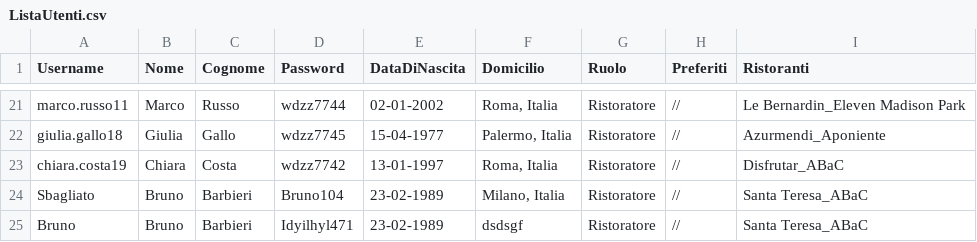
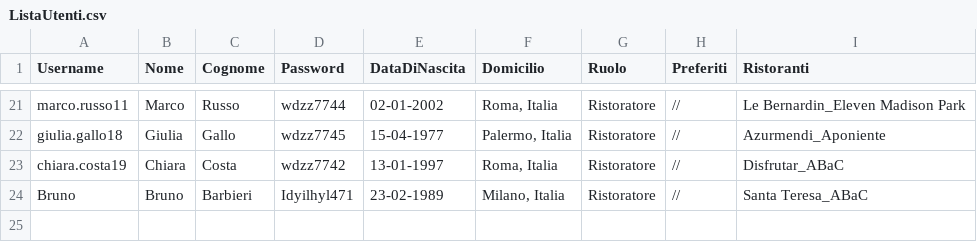
Before and after one commit to FrancescoSemenzato/TheKnifeBarleraSemenzato, a CSV file: FilesCSV/ListaUtenti.csv, drawn as a sheet; only a part is shown, gaps mark what is left out.

Commit message:
Aggiunta controlli su Password e data di nascita

```diff
--- a/FilesCSV/ListaUtenti.csv
+++ b/FilesCSV/ListaUtenti.csv
@@ -23,3 +23,2 @@ giulia.gallo18;Giulia;Gallo;wdzz7745;15-04-1977;Palermo, Italia;Ristoratore;//;A
 chiara.costa19;Chiara;Costa;wdzz7742;13-01-1997;Roma, Italia;Ristoratore;//;Disfrutar_ABaC
-Sbagliato;Bruno;Barbieri;Bruno104;23-02-1989;Milano, Italia;Ristoratore;//;Santa Teresa_ABaC
-Bruno;Bruno;Barbieri;Idyilhyl471;23-02-1989;dsdsgf;Ristoratore;//;Santa Teresa_ABaC
+Bruno;Bruno;Barbieri;Idyilhyl471;23-02-1989;Milano, Italia;Ristoratore;//;Santa Teresa_ABaC
```
Also changed, not shown: 2 other files.
